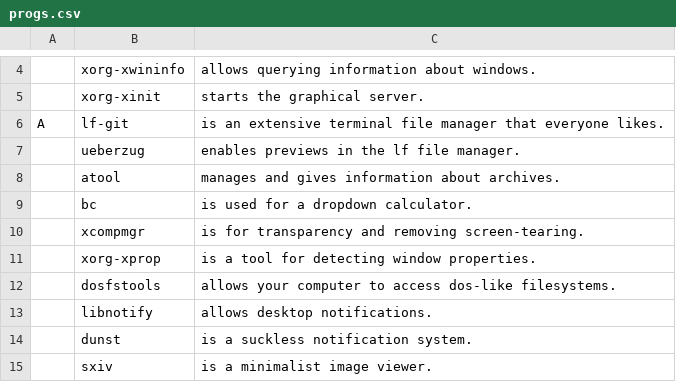
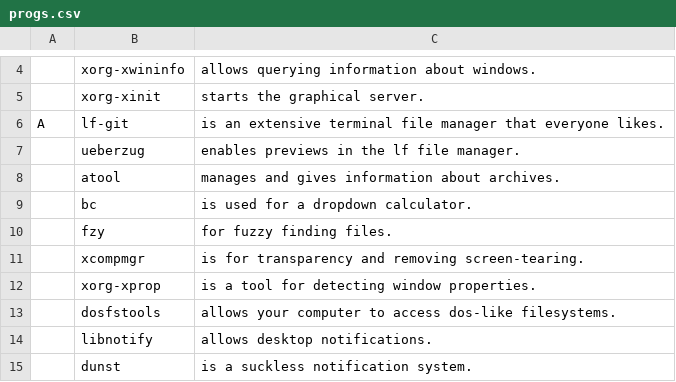
Before and after one commit to elwolf6/LARBS, a CSV file: progs.csv, drawn as a sheet; only a part is shown, gaps mark what is left out; the shorter side is filled out with more unchanged rows; the diff names each change by its address in the sheet, - before the commit and + after, or states it on an @@ line.

Commit message:
Update progs.csv

```diff
--- a/progs.csv
+++ b/progs.csv
+row 10:  | fzy | for fuzzy finding files.
```
